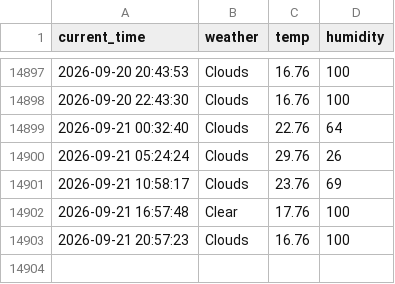
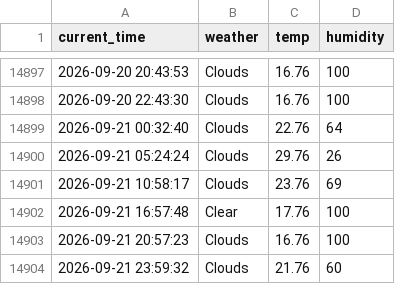
Before and after one commit to cuhuline/weather, a CSV file: seoul_weather.csv, drawn as a sheet; only a part is shown, gaps mark what is left out; the diff names each change by its address in the sheet, - before the commit and + after, or states it on an @@ line.

```diff
--- a/seoul_weather.csv
+++ b/seoul_weather.csv
+row 14904: 2026-09-21 23:59:32 | Clouds | 21.76 | 60
```
